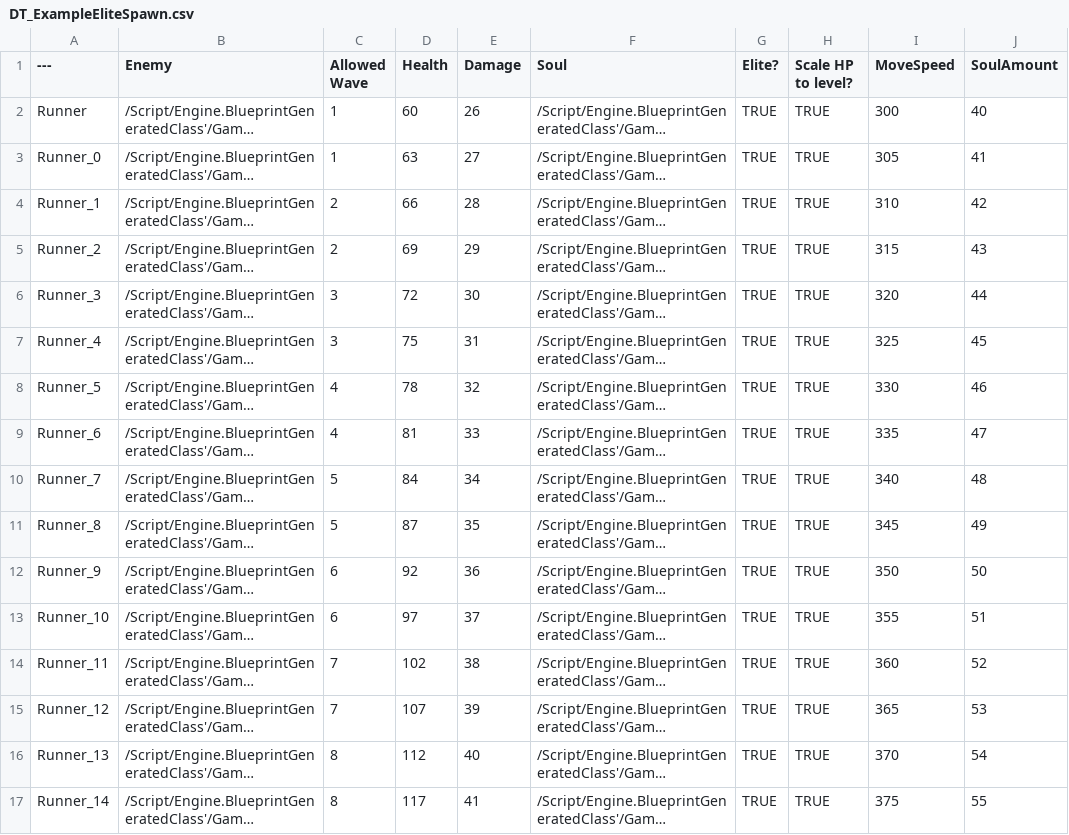
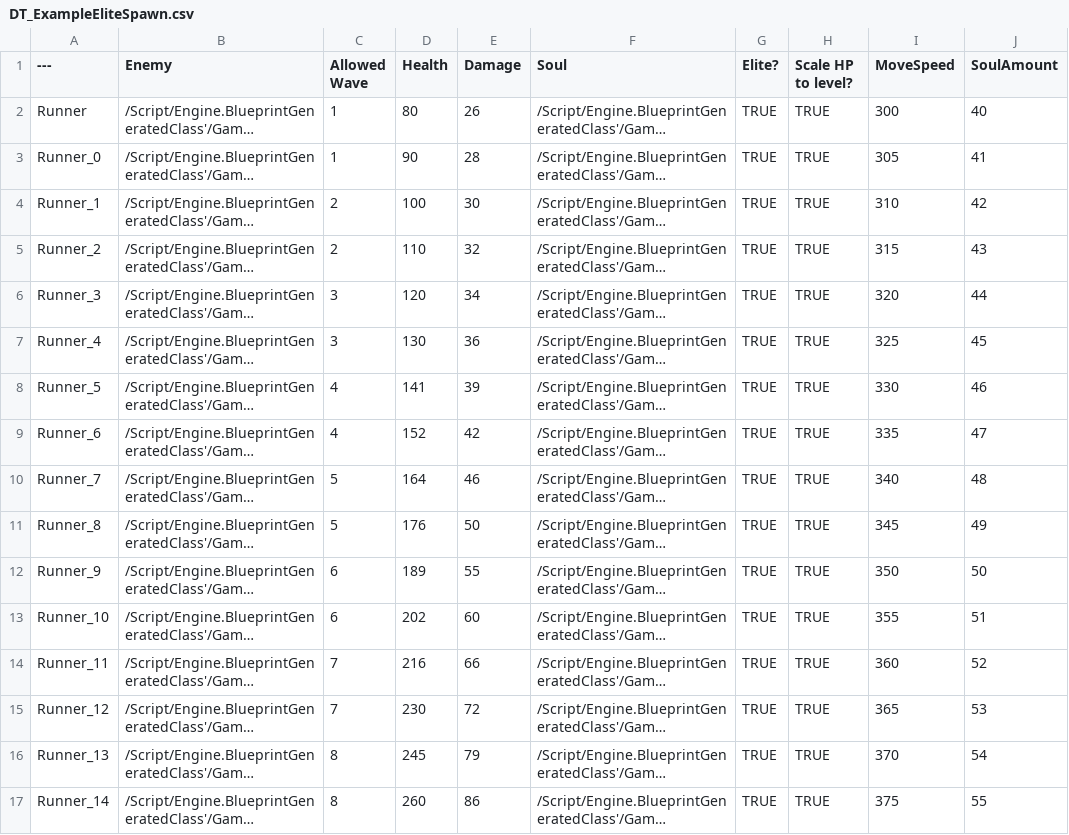
Before and after one commit to yangchunchong/Survivors, a CSV file: Resource/Data/DT_ExampleEliteSpawn.csv, drawn as a sheet; only a part is shown; long unchanged cells end in …; the diff covers the shown part only; the diff names each change by its address in the sheet, - before the commit and + after, or states it on an @@ line.

```diff
--- a/Resource/Data/DT_ExampleEliteSpawn.csv
+++ b/Resource/Data/DT_ExampleEliteSpawn.csv
-D2 (Health): 60
+D2 (Health): 80
-D3 (Health): 63
+D3 (Health): 90
-E3 (Damage): 27
+E3 (Damage): 28
-D4 (Health): 66
+D4 (Health): 100
-E4 (Damage): 28
+E4 (Damage): 30
-D5 (Health): 69
+D5 (Health): 110
-E5 (Damage): 29
+E5 (Damage): 32
-D6 (Health): 72
+D6 (Health): 120
-E6 (Damage): 30
+E6 (Damage): 34
-D7 (Health): 75
+D7 (Health): 130
-E7 (Damage): 31
+E7 (Damage): 36
-D8 (Health): 78
+D8 (Health): 141
-E8 (Damage): 32
+E8 (Damage): 39
-D9 (Health): 81
+D9 (Health): 152
-E9 (Damage): 33
+E9 (Damage): 42
-D10 (Health): 84
+D10 (Health): 164
-E10 (Damage): 34
+E10 (Damage): 46
-D11 (Health): 87
+D11 (Health): 176
-E11 (Damage): 35
+E11 (Damage): 50
-D12 (Health): 92
+D12 (Health): 189
-E12 (Damage): 36
+E12 (Damage): 55
-D13 (Health): 97
+D13 (Health): 202
-E13 (Damage): 37
+E13 (Damage): 60
-D14 (Health): 102
+D14 (Health): 216
-E14 (Damage): 38
+E14 (Damage): 66
-D15 (Health): 107
+D15 (Health): 230
-E15 (Damage): 39
+E15 (Damage): 72
-D16 (Health): 112
+D16 (Health): 245
-E16 (Damage): 40
+E16 (Damage): 79
-D17 (Health): 117
+D17 (Health): 260
-E17 (Damage): 41
+E17 (Damage): 86
```
Also changed, not shown: 52 edited cells elsewhere in this file, Resource/Data/DT_ActiveAbilities.csv, Resource/Data/DT_ExampleSpawn.csv, 6 other files.
